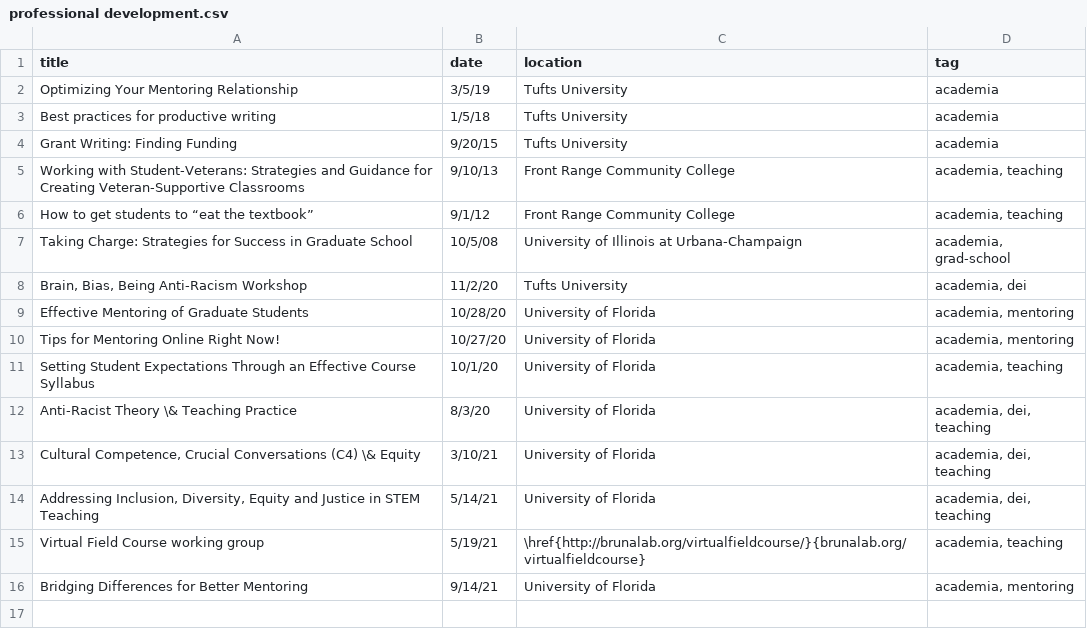
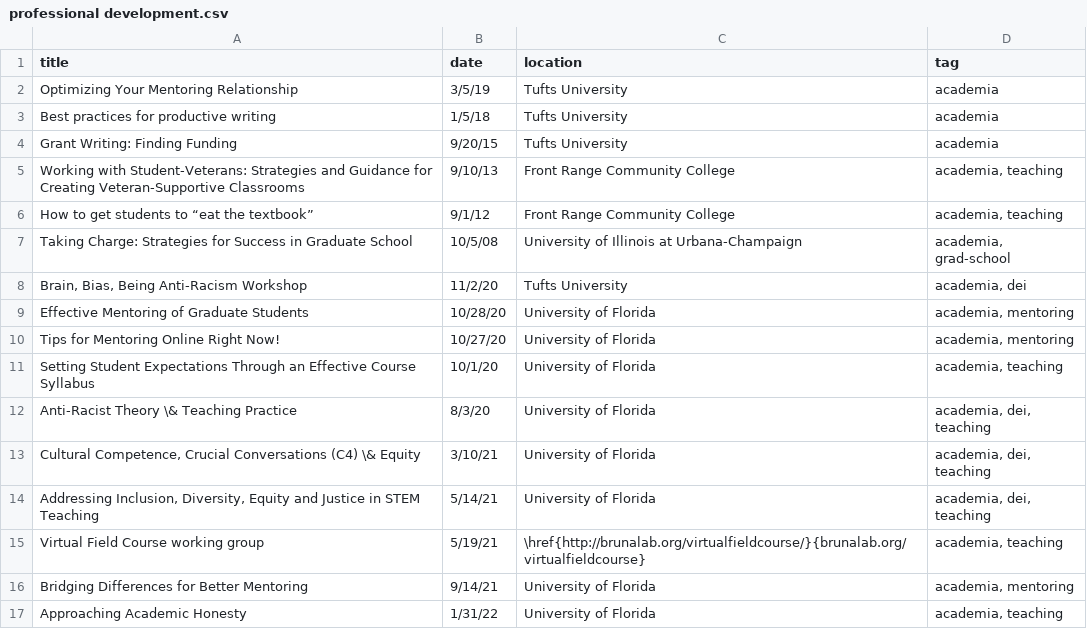
Before and after one commit to Aariq/curriculum-vitae, a CSV file: data/professional development.csv, drawn as a sheet.

Commit message:
update prof. development

```diff
--- a/data/professional development.csv
+++ b/data/professional development.csv
@@ -16 +16,2 @@ Virtual Field Course working group,5/19/21,\href{http://brunalab.org/virtualfiel
 Bridging Differences for Better Mentoring,9/14/21,University of Florida,"academia, mentoring"
+Approaching Academic Honesty,1/31/22,University of Florida,"academia, teaching"
```
Also changed, not shown: 1 other file.
